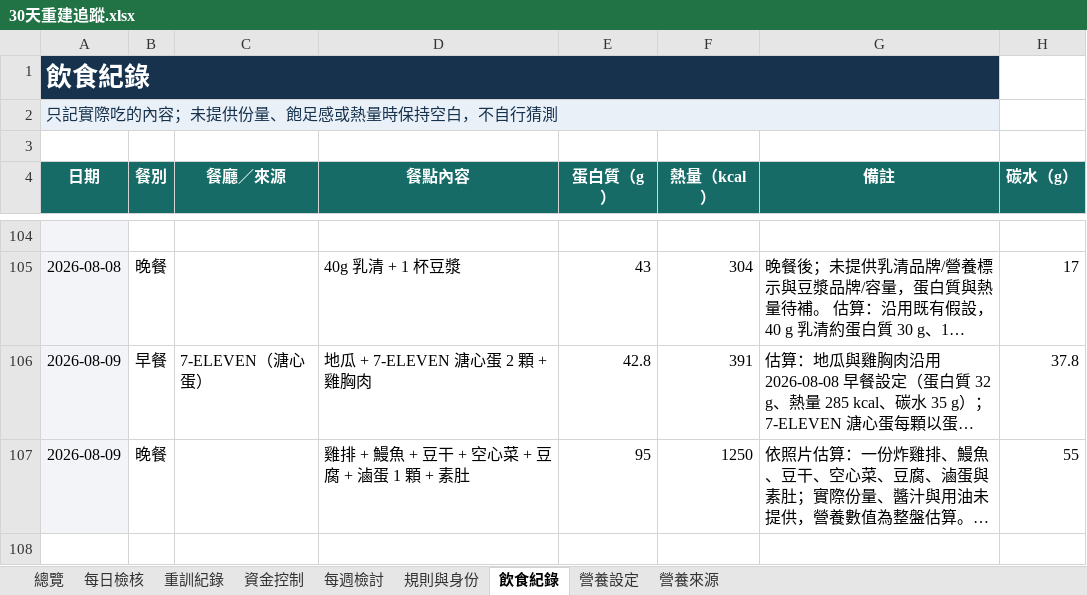
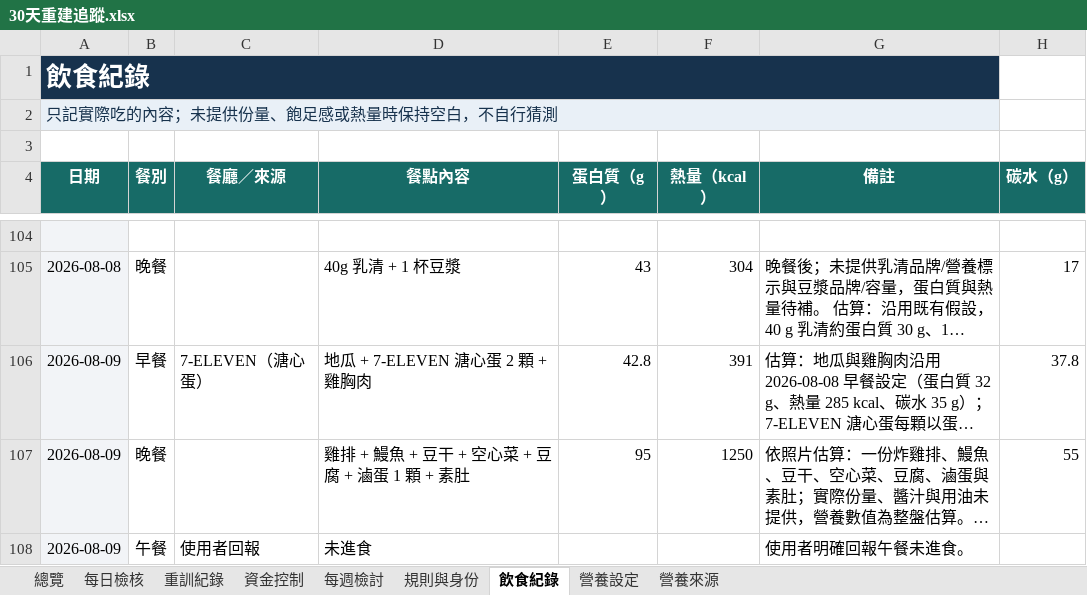
Before and after one commit to asadman1523/30-day-reset-tracker, an Excel workbook: 30天重建追蹤.xlsx, sheet 飲食紀錄, drawn as a sheet; only a part is shown, gaps mark what is left out; long unchanged cells end in …; values as stored, in another font and other column widths than the file's, no borders; the diff names each change by its address in the sheet, - before the commit and + after, or states it on an @@ line.

```diff
--- a/30天重建追蹤.xlsx (sheet 飲食紀錄)
+++ b/30天重建追蹤.xlsx (sheet 飲食紀錄)
+row 108: 2026-08-09 | 午餐 | 使用者回報 | 未進食 |  |  | 使用者明確回報午餐未進食。
```
Also changed, not shown: sheet 每日檢核, 3 other files.
